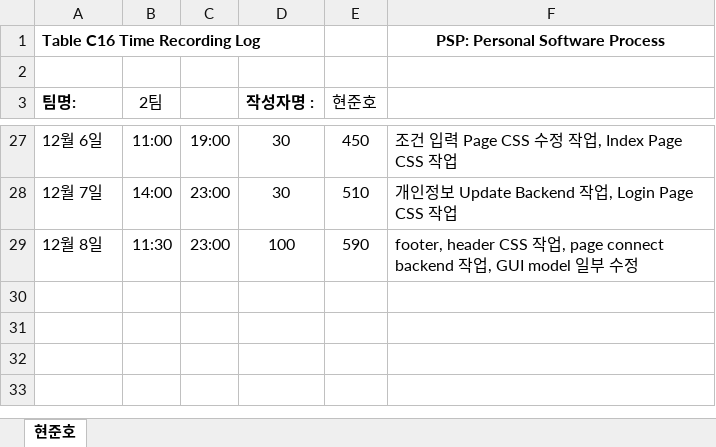
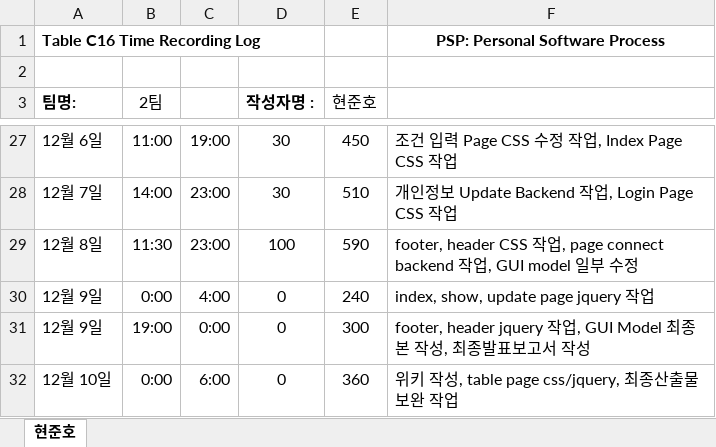
Before and after one commit to ed-jinyoung-park/SoftwareTeam2, an Excel workbook: PSP_Sheets/PSP_Sheet_현준호.xlsx, sheet 현준호, drawn as a sheet; only a part is shown, gaps mark what is left out; values as stored, in another font and other column widths than the file's, no borders; the diff names each change by its address in the sheet, - before the commit and + after, or states it on an @@ line.

Commit message:
Add files via upload

```diff
--- a/PSP_Sheets/PSP_Sheet_현준호.xlsx (sheet 현준호)
+++ b/PSP_Sheets/PSP_Sheet_현준호.xlsx (sheet 현준호)
+row 30: 12월 9일 | 0:00 | 4:00 | 0 | 240 | index, show, update page jquery 작업
+row 31: 12월 9일 | 19:00 | 0:00 | 0 | 300 | footer, header jquery 작업, GUI Model 최종본 작성, 최종발표보고서 작성
+row 32: 12월 10일 | 0:00 | 6:00 | 0 | 360 | 위키 작성, table page css/jquery, 최종산출물 보완 작업
```
